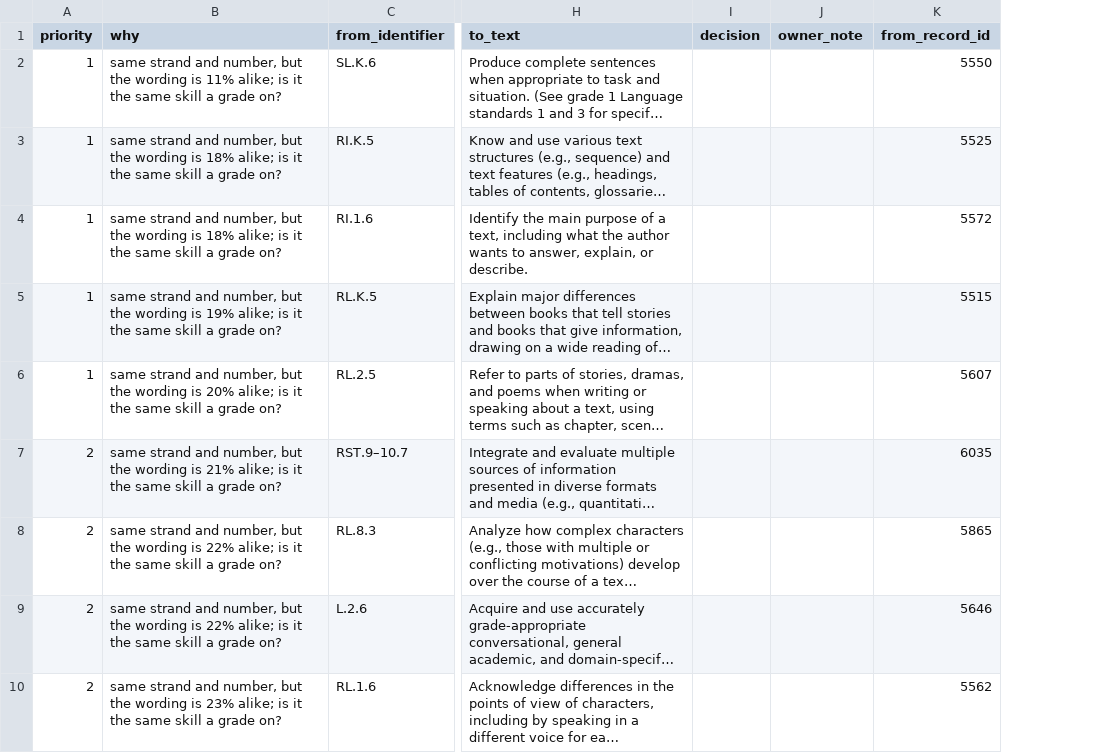
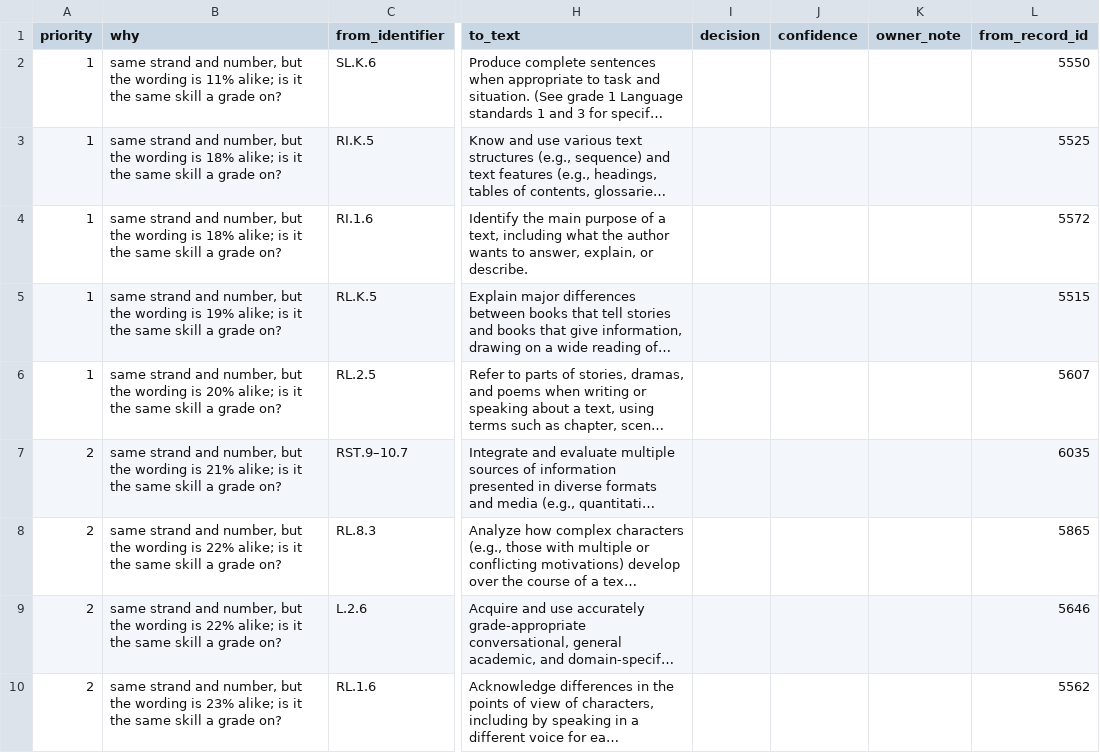
Before and after one commit to kleinbuild/catch_the_standards, a CSV file: data/curated/review/ela_links.csv, drawn as a sheet; only a part is shown, gaps mark what is left out; long unchanged cells end in …; the diff names each change by its address in the sheet, - before the commit and + after, or states it on an @@ line.

```diff
--- a/data/curated/review/ela_links.csv
+++ b/data/curated/review/ela_links.csv
+column J (confidence), empty
```
Also changed, not shown: data/curated/review/eld_ela_notes.csv, data/curated/review/eld_links.csv, 15 other files.
